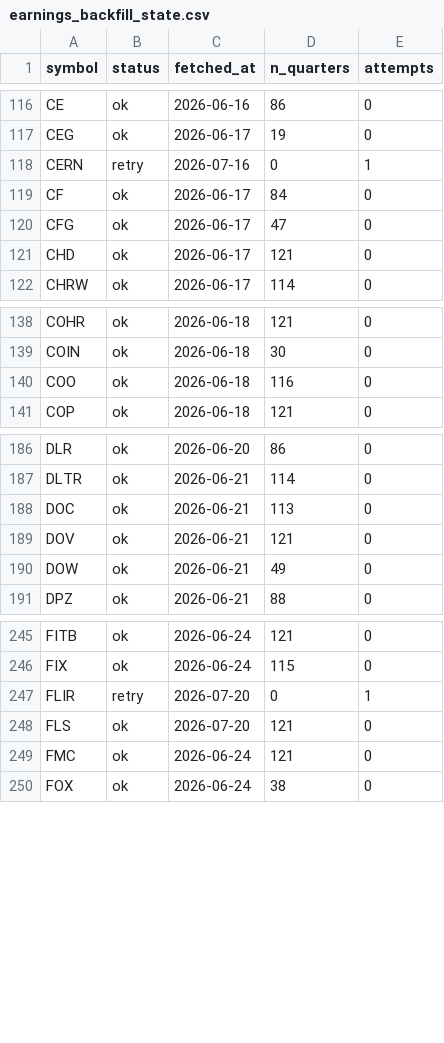
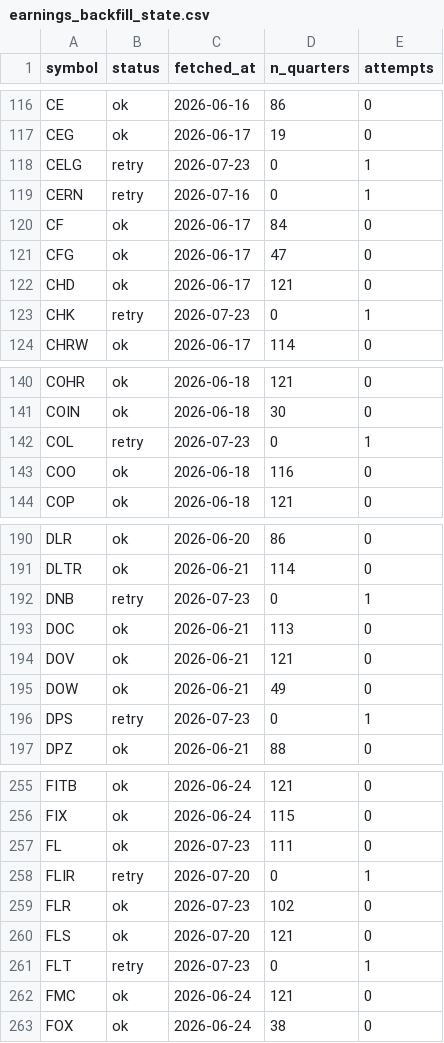
Before and after one commit to lithin45/swing-trading-usa, a CSV file: data/earnings_backfill_state.csv, drawn as a sheet; only a part is shown, gaps mark what is left out; the diff covers the shown part only.

```diff
--- a/data/earnings_backfill_state.csv
+++ b/data/earnings_backfill_state.csv
@@ -117,2 +117,3 @@ CE,ok,2026-06-16,86,0
 CEG,ok,2026-06-17,19,0
+CELG,retry,2026-07-23,0,1
 CERN,retry,2026-07-16,0,1
@@ -121,2 +122,3 @@ CFG,ok,2026-06-17,47,0
 CHD,ok,2026-06-17,121,0
+CHK,retry,2026-07-23,0,1
 CHRW,ok,2026-06-17,114,0
@@ -139,2 +141,3 @@ COHR,ok,2026-06-18,121,0
 COIN,ok,2026-06-18,30,0
+COL,retry,2026-07-23,0,1
 COO,ok,2026-06-18,116,0
@@ -187,2 +191,3 @@ DLR,ok,2026-06-20,86,0
 DLTR,ok,2026-06-21,114,0
+DNB,retry,2026-07-23,0,1
 DOC,ok,2026-06-21,113,0
@@ -190,2 +195,3 @@ DOV,ok,2026-06-21,121,0
 DOW,ok,2026-06-21,49,0
+DPS,retry,2026-07-23,0,1
 DPZ,ok,2026-06-21,88,0
@@ -246,4 +256,7 @@ FITB,ok,2026-06-24,121,0
 FIX,ok,2026-06-24,115,0
+FL,ok,2026-07-23,111,0
 FLIR,retry,2026-07-20,0,1
+FLR,ok,2026-07-23,102,0
 FLS,ok,2026-07-20,121,0
+FLT,retry,2026-07-23,0,1
 FMC,ok,2026-06-24,121,0
```
Also changed, not shown: 7 added rows elsewhere in this file, data/earnings_dates.csv.
